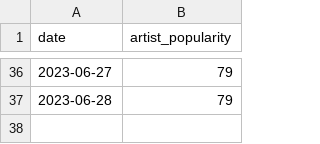
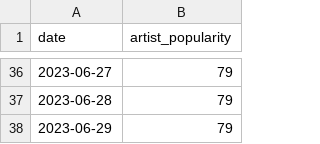
Before and after one commit to VangelisChocholis/pink_floyd_dashboard, a CSV file: pink_floyd_artist_popularity.csv, drawn as a sheet; only a part is shown, gaps mark what is left out.

Commit message:
data update

```diff
--- a/pink_floyd_artist_popularity.csv
+++ b/pink_floyd_artist_popularity.csv
@@ -37 +37,2 @@ date,artist_popularity
 2023-06-28,79
+2023-06-29,79
```
